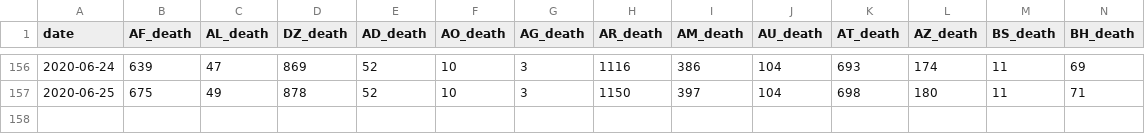
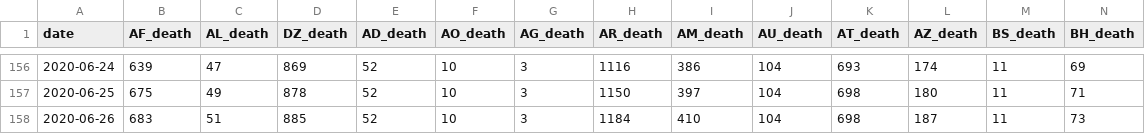
Before and after one commit to alanalien/covid_19_circumstantial_evidences, a CSV file: data/death.csv, drawn as a sheet; only a part is shown, gaps mark what is left out; rows hold the shown columns only; the diff names each change by its address in the sheet, - before the commit and + after, or states it on an @@ line.

```diff
--- a/data/death.csv
+++ b/data/death.csv
+row 158: 2020-06-26 | 683 | 51 | 885 | 52 | 10 | 3 | 1184 | 410 | 104 | 698 | 187 | 11 | 73
```
Also changed, not shown: data/confirmed.csv, data/covid_today.csv, 6 other files.
